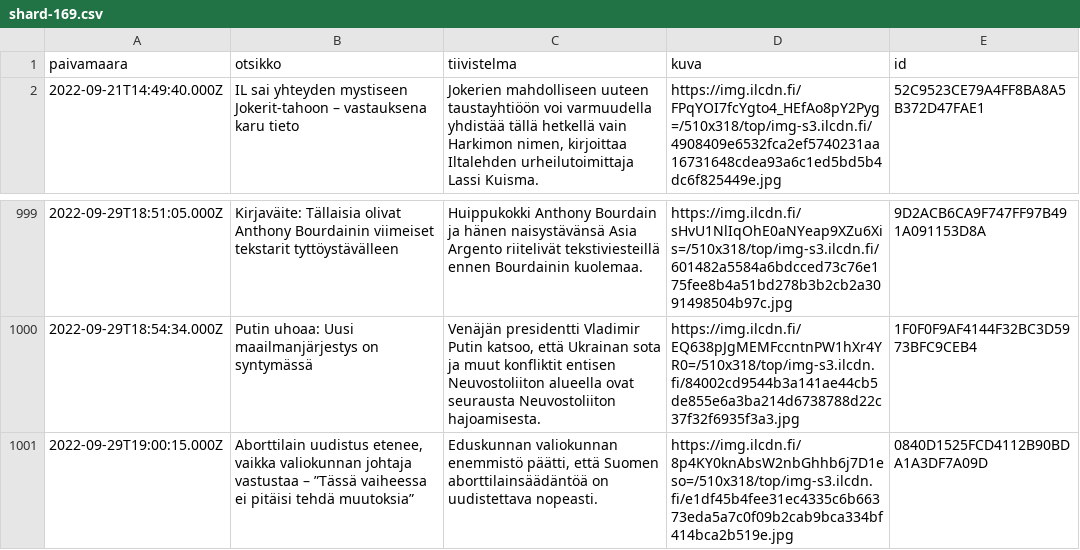
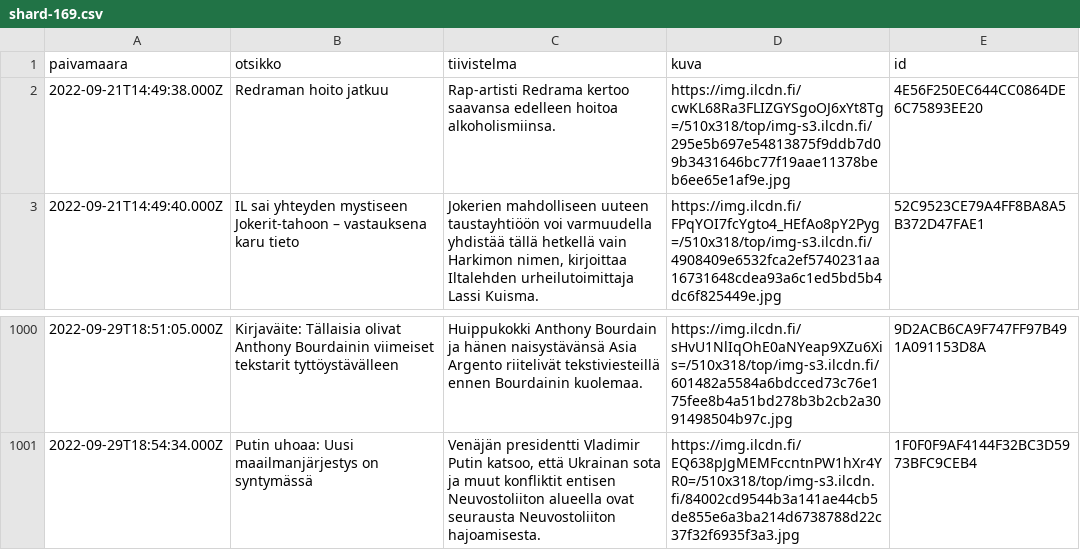
Before and after one commit to nkrusch/fi-news-corpus, a CSV file: corpus/shard-169.csv, drawn as a sheet; only a part is shown, gaps mark what is left out.

```diff
--- a/corpus/shard-169.csv
+++ b/corpus/shard-169.csv
@@ -1,2 +1,3 @@
 paivamaara,otsikko,tiivistelma,kuva,id
+2022-09-21T14:49:38.000Z,Redraman hoito jatkuu,Rap-artisti Redrama kertoo saavansa edelleen hoitoa alkoholismiinsa. ,https://img.ilcdn.fi/cwKL68Ra3FLIZGYSgoOJ6xYt8Tg=/510x318/top/img-s3.ilcdn.fi/295e5b697e54813875f9ddb7d09b3431646bc77f19aae11378beb6ee65e1af9e.jpg,4E56F250EC644CC0864DE6C75893EE20
 2022-09-21T14:49:40.000Z,IL sai yhteyden mystiseen Jokerit-tahoon – vastauksena karu tieto,"Jokerien mahdolliseen uuteen taustayhtiöön voi varmuudella yhdistää tällä hetkellä vain Harkimon nimen, kirjoittaa Iltalehden urheilutoimittaja Lassi Kuisma.",https://img.ilcdn.fi/FPqYOI7fcYgto4_HEfAo8pY2Pyg=/510x318/top/img-s3.ilcdn.fi/4908409e6532fca2ef5740231aa16731648cdea93a6c1ed5bd5b4dc6f825449e.jpg,52C9523CE79A4FF8BA8A5B372D47FAE1
@@ -1000,2 +1001 @@ paivamaara,otsikko,tiivistelma,kuva,id
 2022-09-29T18:54:34.000Z,Putin uhoaa: Uusi maailmanjärjestys on syntymässä,"Venäjän presidentti Vladimir Putin katsoo, että Ukrainan sota ja muut konfliktit entisen Neuvostoliiton alueella ovat seurausta Neuvostoliiton hajoamisesta.",https://img.ilcdn.fi/EQ638pJgMEMFccntnPW1hXr4YR0=/510x318/top/img-s3.ilcdn.fi/84002cd9544b3a141ae44cb5de855e6a3ba214d6738788d22c37f32f6935f3a3.jpg,1F0F0F9AF4144F32BC3D5973BFC9CEB4
-2022-09-29T19:00:15.000Z,"Aborttilain uudistus etenee, vaikka valiokunnan johtaja vastustaa – ”Tässä vaiheessa ei pitäisi tehdä muutoksia”","Eduskunnan valiokunnan enemmistö päätti, että Suomen aborttilainsäädäntöä on uudistettava nopeasti.",https://img.ilcdn.fi/8p4KY0knAbsW2nbGhhb6j7D1eso=/510x318/top/img-s3.ilcdn.fi/e1df45b4fee31ec4335c6b66373eda5a7c0f09b2cab9bca334bf414bca2b519e.jpg,0840D1525FCD4112B90BDA1A3DF7A09D
```
Also changed, not shown: corpus/shard-163.csv, corpus/shard-165.csv, 27 other files.
